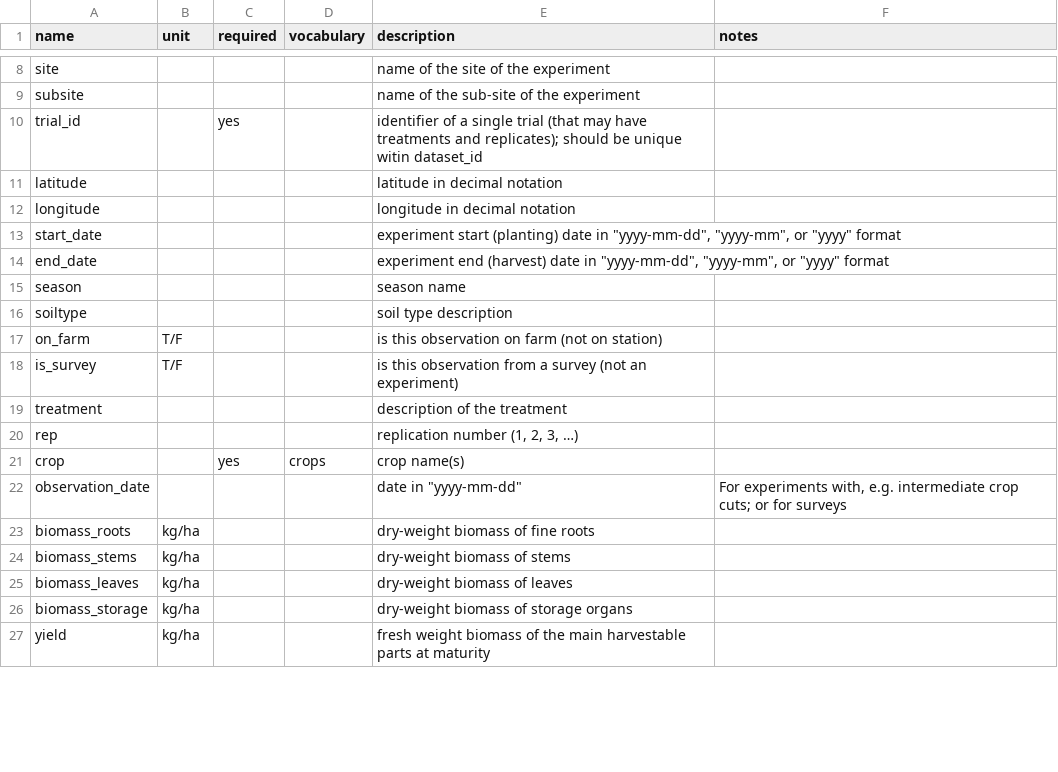
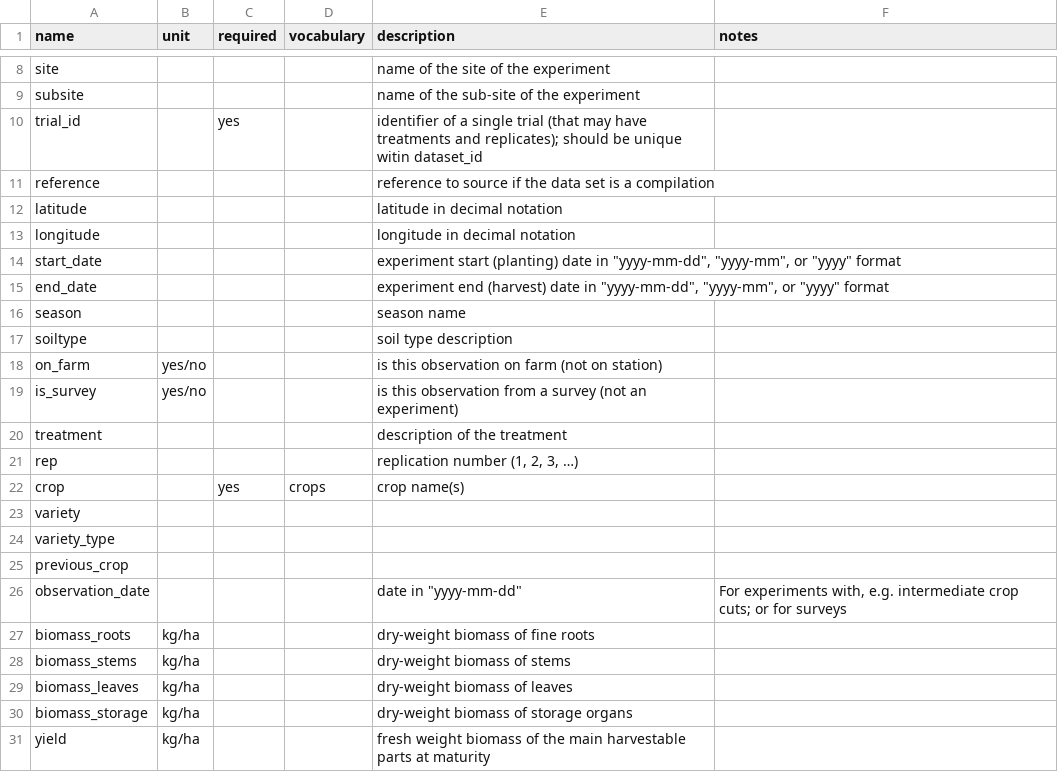
Before and after one commit to reagro/carob, a CSV file: terms/records.csv, drawn as a sheet; only a part is shown, gaps mark what is left out; the diff covers the shown part only.

```diff
--- a/terms/records.csv
+++ b/terms/records.csv
@@ -10,0 +11 @@
+reference,,,,reference to source if the data set is a compilation,
@@ -17,2 +18,2 @@
-"on_farm","T/F","","","is this observation on farm (not on station)",""
-"is_survey","T/F","","","is this observation from a survey (not an experiment)",""
+on_farm,yes/no,,,is this observation on farm (not on station),
+is_survey,yes/no,,,is this observation from a survey (not an experiment),
@@ -21,0 +23,3 @@
+variety,,,,,
+variety_type,,,,,
+previous_crop,,,,,
```
Also changed, not shown: 20 added rows, 1 removed row and 3 edited cells elsewhere in this file, 2 other files.
